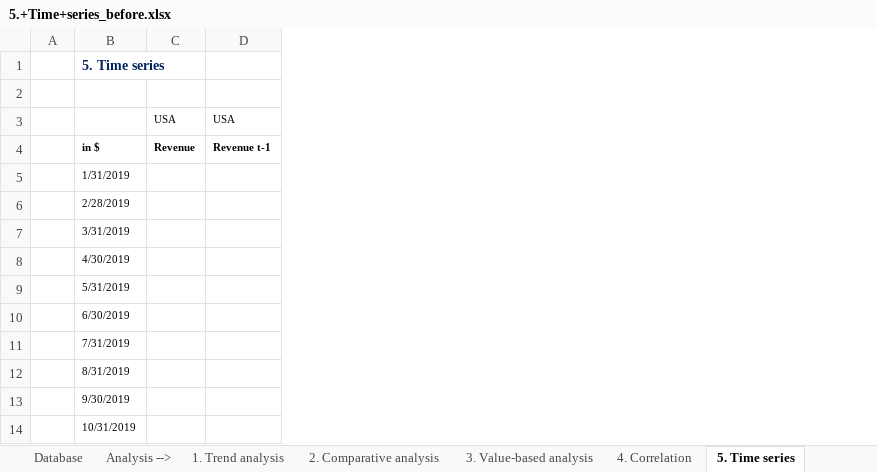
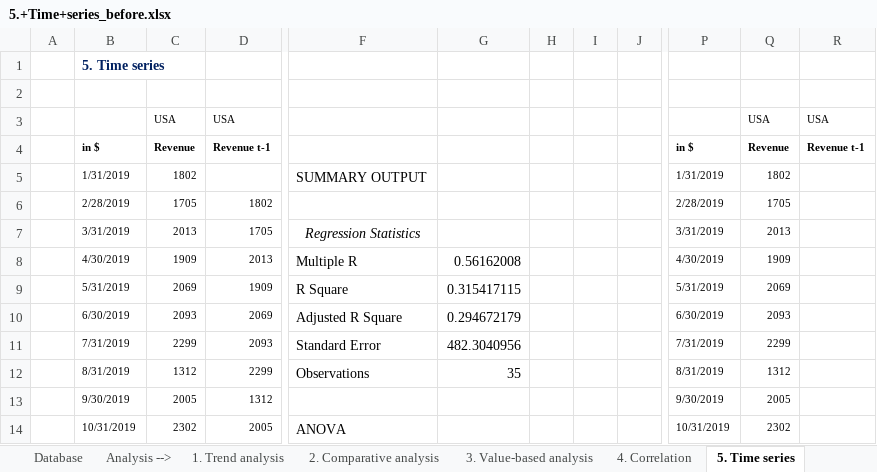
Before and after one commit to daivik-tapase-01/Financial-Analysis, an Excel workbook: Business Analysis/5.+Time+series_before.xlsx, sheet 5. Time series, drawn as a sheet; only a part is shown, gaps mark what is left out; values as stored, in another font and other column widths than the file's, no borders; removed rows and columns are numbered as before the commit, all else as after; the diff covers the shown part only; the diff names each change by its address in the sheet, - before the commit and + after, or states it on an @@ line.

```diff
--- a/Business Analysis/5.+Time+series_before.xlsx (sheet 5. Time series)
+++ b/Business Analysis/5.+Time+series_before.xlsx (sheet 5. Time series)
-column C, rows 3-4: USA | Revenue
-column D, rows 3-4: USA | Revenue t-1
+column C, rows 3-14: USA | Revenue | 1802 | 1705 | 2013 | 1909 | 2069 | 2093 | 2299 | 1312 | 2005 | 2302
+column D, rows 3-14: USA | Revenue t-1 |  | 1802 | 1705 | 2013 | 1909 | 2069 | 2093 | 2299 | 1312 | 2005
+column F, rows 5-14: SUMMARY OUTPUT |  | Regression Statistics | Multiple R | R Square | Adjusted R Square | Standard Error | Observations |  | ANOVA
+column G, rows 8-12: 0.56162008 | 0.315417115 | 0.294672179 | 482.3040956 | 35
+column H, empty
+column I, empty
+column J, empty
+column P, rows 4-14: in $ | 1/31/2019 | 2/28/2019 | 3/31/2019 | 4/30/2019 | 5/31/2019 | 6/30/2019 | 7/31/2019 | 8/31/2019 | 9/30/2019 | 10/31/2019
+column Q, rows 3-14: USA | Revenue | 1802 | 1705 | 2013 | 1909 | 2069 | 2093 | 2299 | 1312 | 2005 | 2302
+column R, rows 3-4: USA | Revenue t-1
```
Also changed, not shown: 8 added columns elsewhere in this sheet, hidden cells, charts or pictures, Business Analysis/1.+Trend+analysis_before.xlsx, Business Analysis/2.+Comparative+analysis_before.xlsx, 4 other files.
